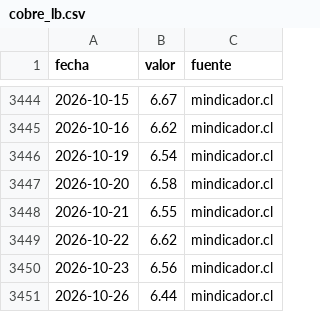
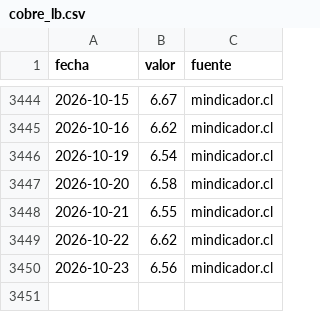
Before and after one commit to cherrera0001/radar-dolar-cl, a CSV file: data/series/cobre_lb.csv, drawn as a sheet; only a part is shown, gaps mark what is left out; the diff names each change by its address in the sheet, - before the commit and + after, or states it on an @@ line.

```diff
--- a/data/series/cobre_lb.csv
+++ b/data/series/cobre_lb.csv
-row 3451: 2026-10-26 | 6.44 | mindicador.cl
```
Also changed, not shown: data/series/usdclp.csv, 6 other files.
